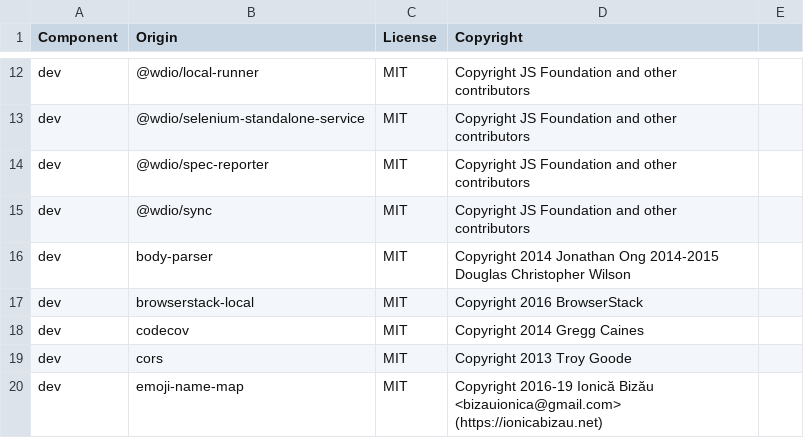
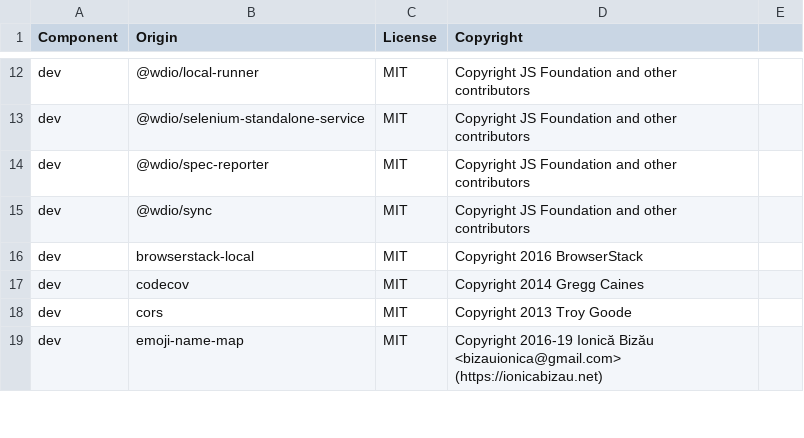
Before and after one commit to DataDog/browser-sdk, a CSV file: LICENSE-3rdparty.csv, drawn as a sheet; only a part is shown, gaps mark what is left out.

Commit message:
👷 remove now unused body-parser

```diff
--- a/LICENSE-3rdparty.csv
+++ b/LICENSE-3rdparty.csv
@@ -15,3 +15,2 @@ dev,@wdio/spec-reporter,MIT,Copyright JS Foundation and other contributors
 dev,@wdio/sync,MIT,Copyright JS Foundation and other contributors
-dev,body-parser,MIT,Copyright 2014 Jonathan Ong 2014-2015 Douglas Christopher Wilson
 dev,browserstack-local,MIT,Copyright 2016 BrowserStack
```
Also changed, not shown: 1 other file.
